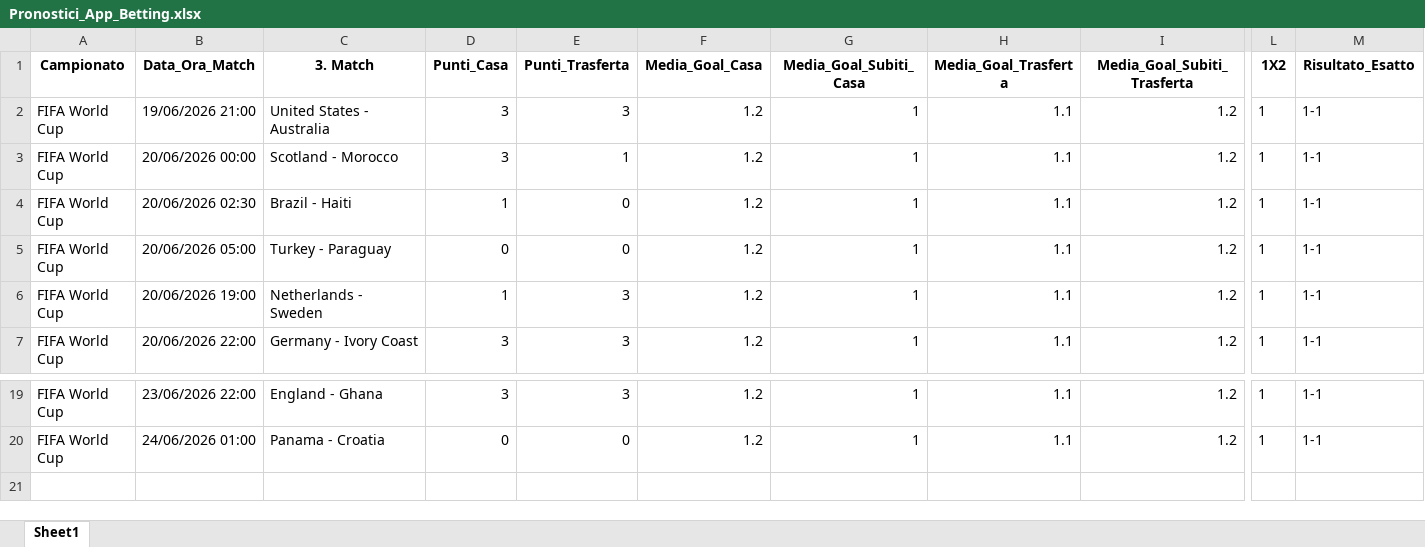
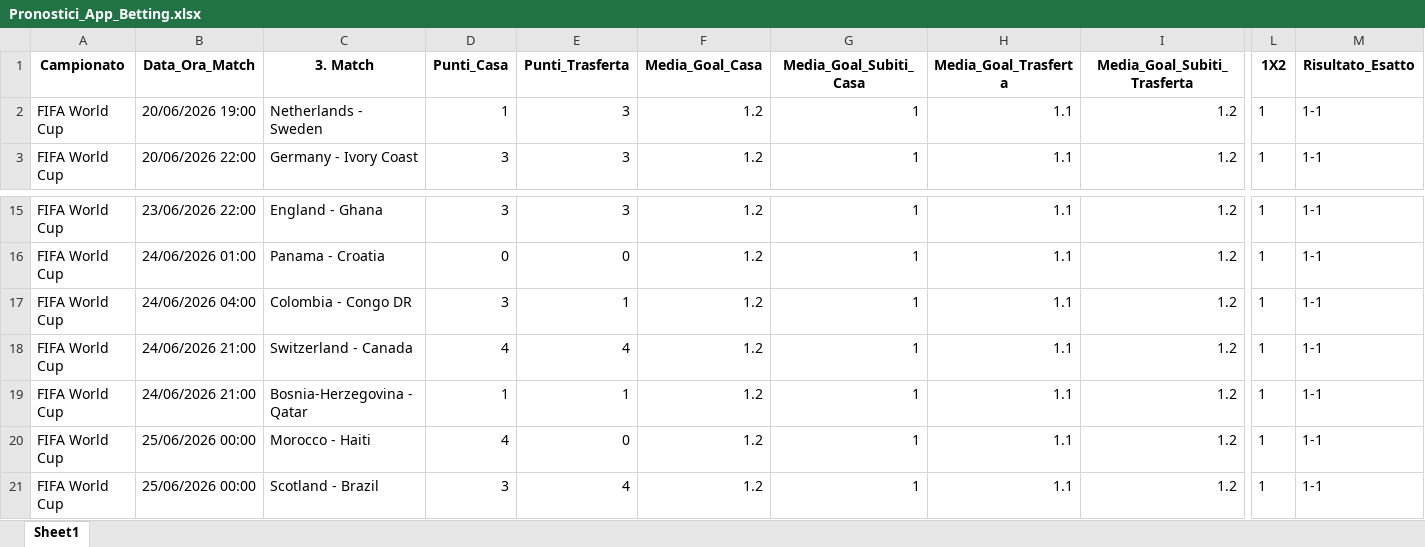
Before and after one commit to CodeMV26/app-betting-codice, an Excel workbook: Pronostici_App_Betting.xlsx, sheet Sheet1, drawn as a sheet; only a part is shown, gaps mark what is left out; values as stored, in another font and other column widths than the file's, no borders; removed rows and columns are numbered as before the commit, all else as after; rows hold the shown columns only; the diff names each change by its address in the sheet, - before the commit and + after, or states it on an @@ line.

```diff
--- a/Pronostici_App_Betting.xlsx (sheet Sheet1)
+++ b/Pronostici_App_Betting.xlsx (sheet Sheet1)
-row 2: FIFA World Cup | 19/06/2026 21:00 | United States - Australia | 3 | 3 | 1.2 | 1 | 1.1 | 1.2 | 1 | 1-1
-row 3: FIFA World Cup | 20/06/2026 00:00 | Scotland - Morocco | 3 | 1 | 1.2 | 1 | 1.1 | 1.2 | 1 | 1-1
-row 4: FIFA World Cup | 20/06/2026 02:30 | Brazil - Haiti | 1 | 0 | 1.2 | 1 | 1.1 | 1.2 | 1 | 1-1
-row 5: FIFA World Cup | 20/06/2026 05:00 | Turkey - Paraguay | 0 | 0 | 1.2 | 1 | 1.1 | 1.2 | 1 | 1-1
+row 17: FIFA World Cup | 24/06/2026 04:00 | Colombia - Congo DR | 3 | 1 | 1.2 | 1 | 1.1 | 1.2 | 1 | 1-1
+row 18: FIFA World Cup | 24/06/2026 21:00 | Switzerland - Canada | 4 | 4 | 1.2 | 1 | 1.1 | 1.2 | 1 | 1-1
+row 19: FIFA World Cup | 24/06/2026 21:00 | Bosnia-Herzegovina - Qatar | 1 | 1 | 1.2 | 1 | 1.1 | 1.2 | 1 | 1-1
+row 20: FIFA World Cup | 25/06/2026 00:00 | Morocco - Haiti | 4 | 0 | 1.2 | 1 | 1.1 | 1.2 | 1 | 1-1
+row 21: FIFA World Cup | 25/06/2026 00:00 | Scotland - Brazil | 3 | 4 | 1.2 | 1 | 1.1 | 1.2 | 1 | 1-1
```
Also changed, not shown: Database_App_Betting.xlsx.
